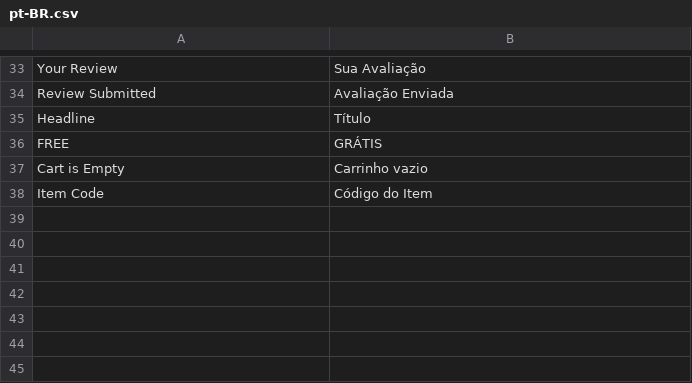
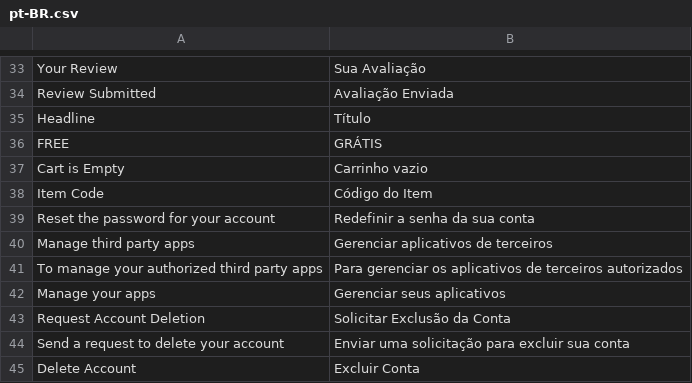
Before and after one commit to nathanmachado/imunocare-ecommerce, a CSV file: imunocare_ecommerce/translations/pt-BR.csv, drawn as a sheet; only a part is shown, gaps mark what is left out; the diff names each change by its address in the sheet, - before the commit and + after, or states it on an @@ line.

```diff
--- a/imunocare_ecommerce/translations/pt-BR.csv
+++ b/imunocare_ecommerce/translations/pt-BR.csv
+row 39: Reset the password for your account | Redefinir a senha da sua conta
+row 40: Manage third party apps | Gerenciar aplicativos de terceiros
+row 41: To manage your authorized third party apps | Para gerenciar os aplicativos de terceiros autorizados
+row 42: Manage your apps | Gerenciar seus aplicativos
+row 43: Request Account Deletion | Solicitar Exclusão da Conta
+row 44: Send a request to delete your account | Enviar uma solicitação para excluir sua conta
+row 45: Delete Account | Excluir Conta
```
Also changed, not shown: 12 other files.
